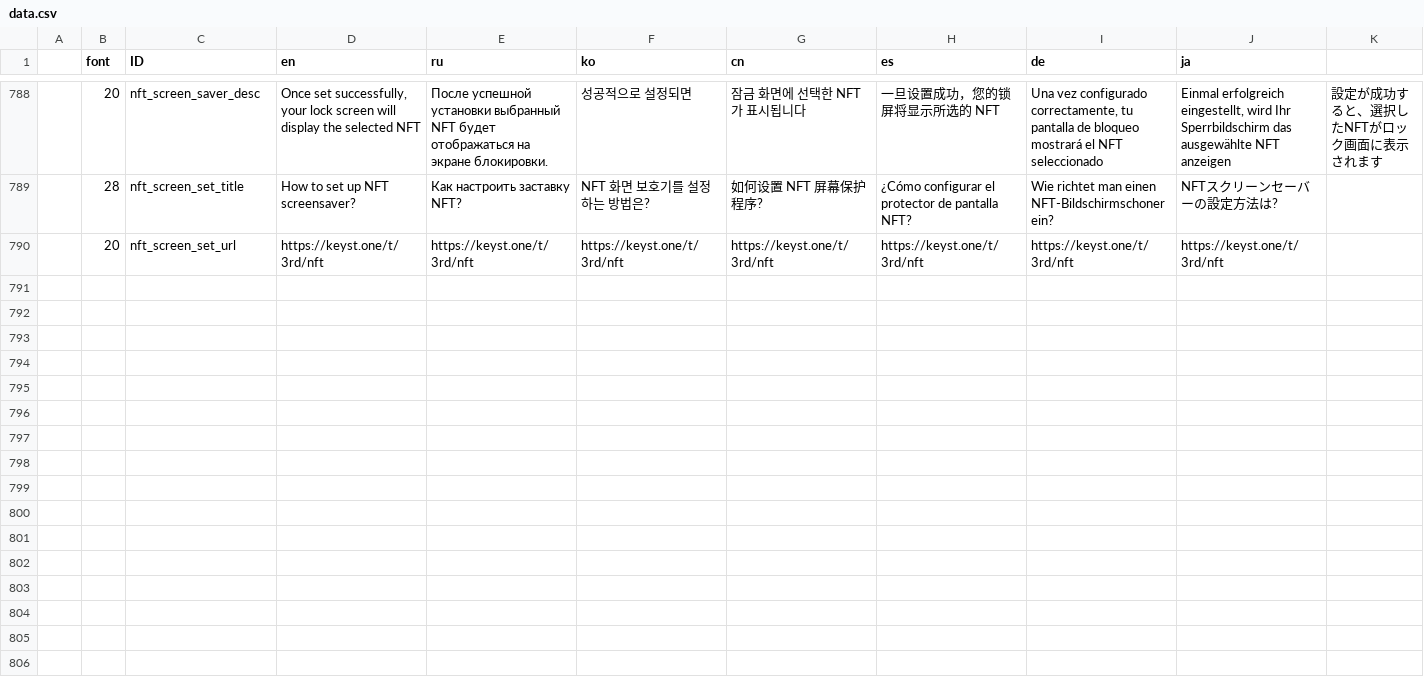
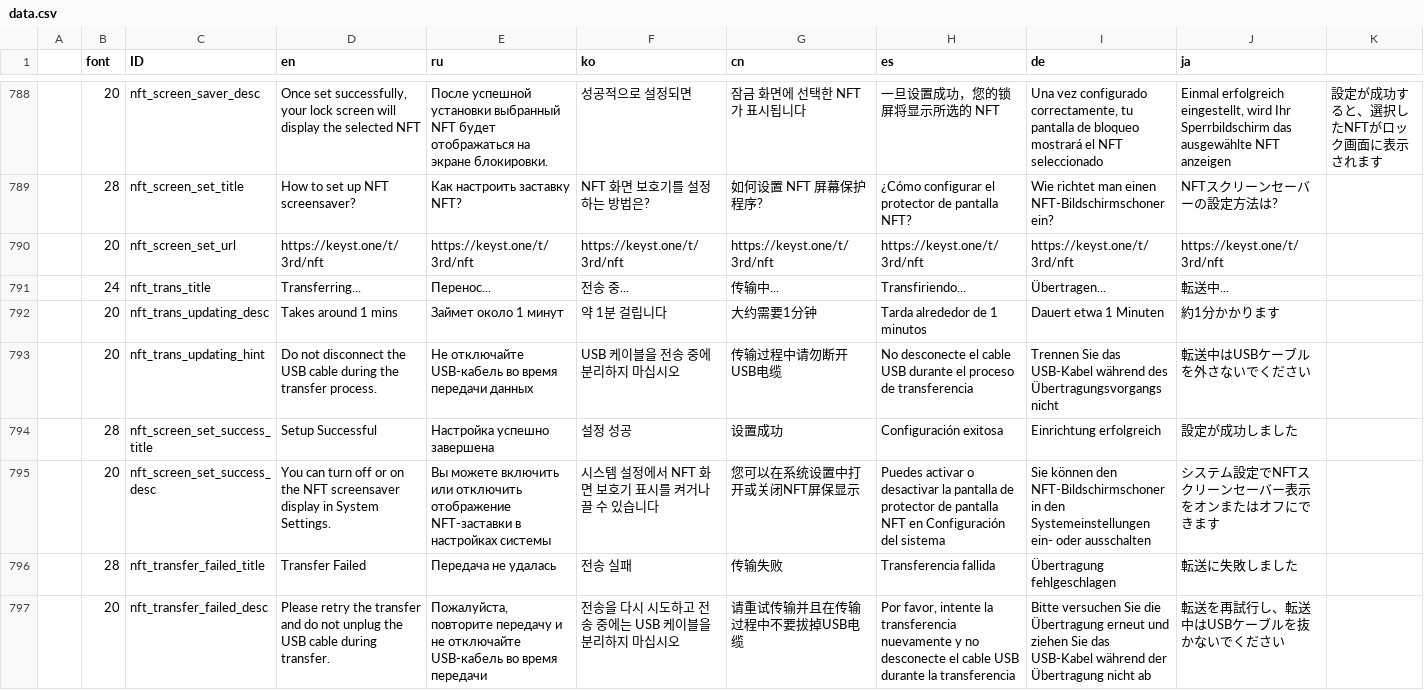
Before and after one commit to KeystoneHQ/keystone3-firmware, a CSV file: src/ui/lv_i18n/data.csv, drawn as a sheet; only a part is shown, gaps mark what is left out; the diff names each change by its address in the sheet, - before the commit and + after, or states it on an @@ line.

```diff
--- a/src/ui/lv_i18n/data.csv
+++ b/src/ui/lv_i18n/data.csv
+row 791:  | 24 | nft_trans_title | Transferring... | Перенос... | 전송 중... | 传输中... | Transfiriendo... | Übertragen... | 転送中...
+row 792:  | 20 | nft_trans_updating_desc | Takes around 1 mins | Займет около 1 минут | 약 1분 걸립니다 | 大约需要1分钟 | Tarda alrededor de 1 minutos | Dauert etwa 1 Minuten | 約1分かかります
+row 793:  | 20 | nft_trans_updating_hint | Do not disconnect the USB cable during the transfer process. | Не отключайте USB-кабель во время передачи данных | USB 케이블을 전송 중에 분리하지 마십시오 | 传输过程中请勿断开USB电缆 | No desconecte el cable USB durante el proceso de transferencia | Trennen Sie das USB-Kabel während des Übertragungsvorgangs nicht | 転送中はUSBケーブルを外さないでください
+row 794:  | 28 | nft_screen_set_success_title | Setup Successful | Настройка успешно завершена | 설정 성공 | 设置成功 | Configuración exitosa | Einrichtung erfolgreich | 設定が成功しました
+row 795:  | 20 | nft_screen_set_success_desc | You can turn off or on the NFT screensaver display in System Settings. | Вы можете включить или отключить отображение NFT-заставки в настройках системы | 시스템 설정에서 NFT 화면 보호기 표시를 켜거나 끌 수 있습니다 | 您可以在系统设置中打开或关闭NFT屏保显示 | Puedes activar o desactivar la pantalla de protector de pantalla NFT en Configuración del sistema | Sie können den NFT-Bildschirmschoner in den Systemeinstellungen ein- oder ausschalten | システム設定でNFTスクリーンセーバー表示をオンまたはオフにできます
+row 796:  | 28 | nft_transfer_failed_title | Transfer Failed | Передача не удалась | 전송 실패 | 传输失败 | Transferencia fallida | Übertragung fehlgeschlagen | 転送に失敗しました
+row 797:  | 20 | nft_transfer_failed_desc | Please retry the transfer and do not unplug the USB cable during transfer. | Пожалуйста, повторите передачу и не отключайте USB-кабель во время передачи | 전송을 다시 시도하고 전송 중에는 USB 케이블을 분리하지 마십시오 | 请重试传输并且在传输过程中不要拔掉USB电缆 | Por favor, intente la transferencia nuevamente y no desconecte el cable USB durante la transferencia | Bitte versuchen Sie die Übertragung erneut und ziehen Sie das USB-Kabel während der Übertragung nicht ab | 転送を再試行し、転送中はUSBケーブルを抜かないでください
```
Also changed, not shown: 27 other files.
